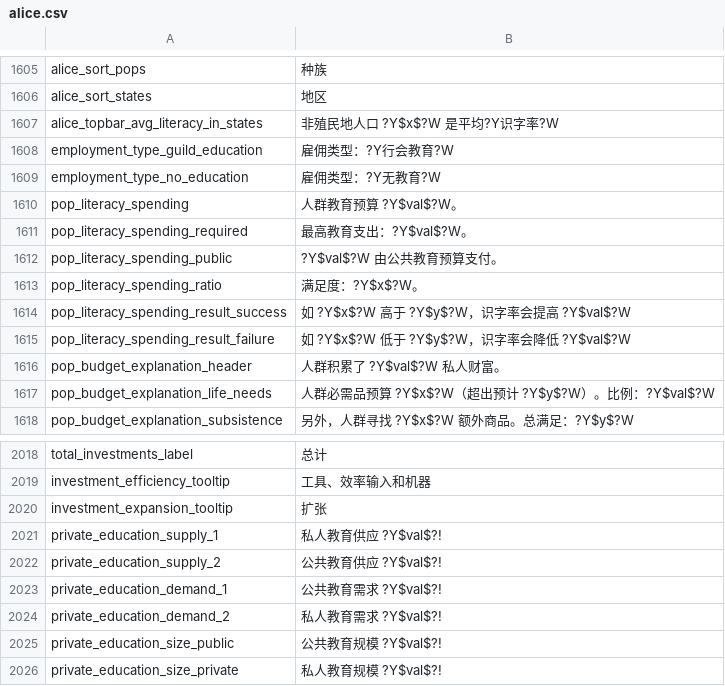
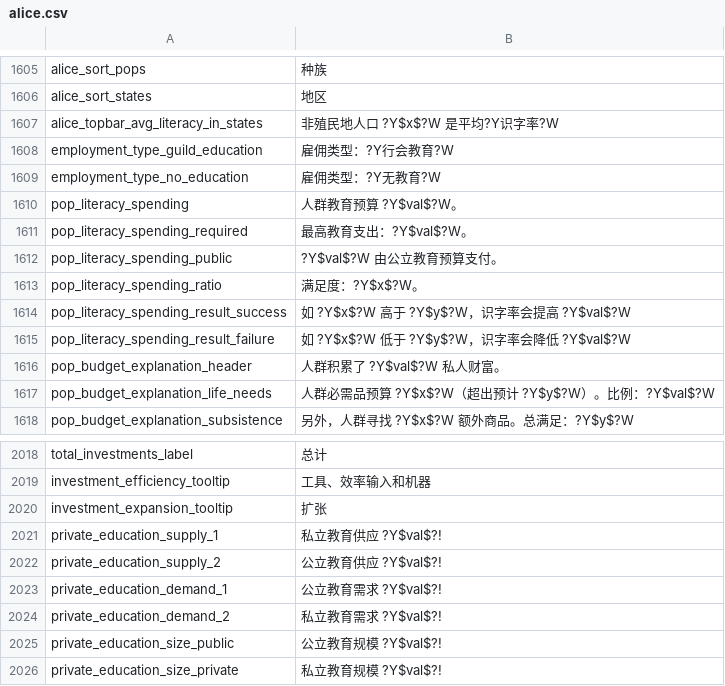
Before and after one commit to schombert/Project-Alice, a CSV file: assets/localisation/zh-CN/alice.csv, drawn as a sheet; only a part is shown, gaps mark what is left out.

Commit message:
Fix Chinese education localization labels
Update zh-CN translations in assets/localisation/zh-CN/alice.csv: change pop_literacy_spending_public to use “公立教育预算” and correct several private_education_* entries so public/private labels consistently use 公立 (public) and 私立 (private). Improves clarity and consistency of education-related localization.

```diff
--- a/assets/localisation/zh-CN/alice.csv
+++ b/assets/localisation/zh-CN/alice.csv
@@ -1611,3 +1611,3 @@ pop_literacy_spending; 人群教育预算 ?Y$val$?W。
 pop_literacy_spending_required;最高教育支出：?Y$val$?W。
-pop_literacy_spending_public;?Y$val$?W 由公共教育预算支付。
+pop_literacy_spending_public;?Y$val$?W 由公立教育预算支付。
 pop_literacy_spending_ratio;满足度：?Y$x$?W。
@@ -2020,7 +2020,7 @@ investment_efficiency_tooltip;工具、效率输入和机器
 investment_expansion_tooltip;扩张
-private_education_supply_1;私人教育供应 ?Y$val$?!
-private_education_supply_2;公共教育供应 ?Y$val$?!
-private_education_demand_1;公共教育需求 ?Y$val$?!
-private_education_demand_2;私人教育需求 ?Y$val$?!
-private_education_size_public;公共教育规模 ?Y$val$?!
-private_education_size_private;私人教育规模 ?Y$val$?!
+private_education_supply_1;私立教育供应 ?Y$val$?!
+private_education_supply_2;公立教育供应 ?Y$val$?!
+private_education_demand_1;公立教育需求 ?Y$val$?!
+private_education_demand_2;私立教育需求 ?Y$val$?!
+private_education_size_public;公立教育规模 ?Y$val$?!
+private_education_size_private;私立教育规模 ?Y$val$?!
```
